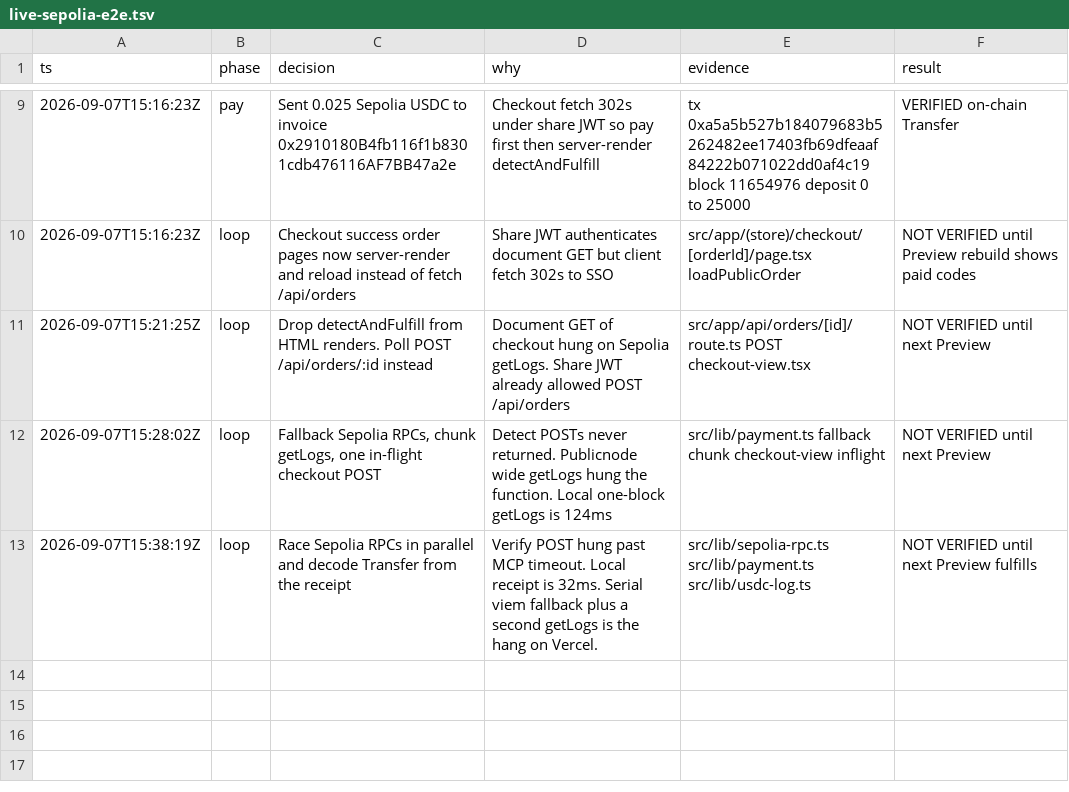
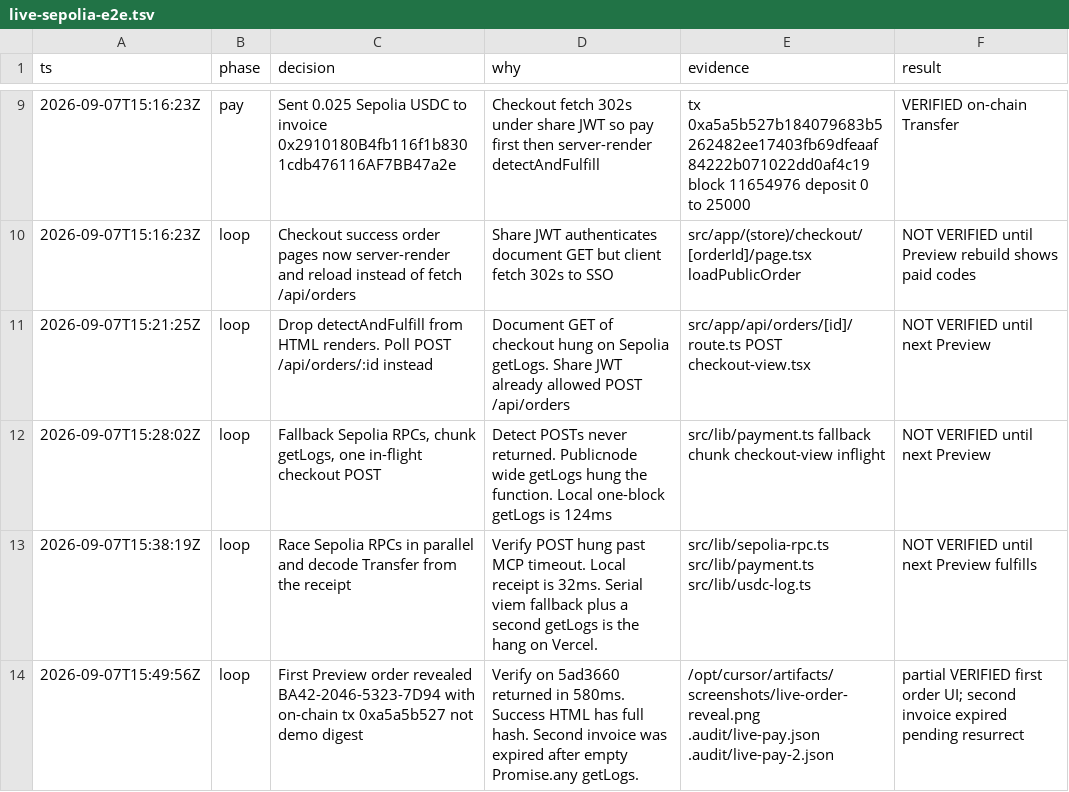
Before and after one commit to alcedo/SFF2026-demo-commerce, a TSV file: .audit/live-sepolia-e2e.tsv, drawn as a sheet; only a part is shown, gaps mark what is left out.

```diff
--- a/.audit/live-sepolia-e2e.tsv
+++ b/.audit/live-sepolia-e2e.tsv
@@ -13 +13,2 @@ ts	phase	decision	why	evidence	result
 2026-09-07T15:38:19Z	loop	Race Sepolia RPCs in parallel and decode Transfer from the receipt	Verify POST hung past MCP timeout. Local receipt is 32ms. Serial viem fallback plus a second getLogs is the hang on Vercel.	src/lib/sepolia-rpc.ts src/lib/payment.ts src/lib/usdc-log.ts	NOT VERIFIED until next Preview fulfills
+2026-09-07T15:49:56Z	loop	First Preview order revealed BA42-2046-5323-7D94 with on-chain tx 0xa5a5b527 not demo digest	Verify on 5ad3660 returned in 580ms. Success HTML has full hash. Second invoice was expired after empty Promise.any getLogs.	/opt/cursor/artifacts/screenshots/live-order-reveal.png .audit/live-pay.json .audit/live-pay-2.json	partial VERIFIED first order UI; second invoice expired pending resurrect
```
Also changed, not shown: 10 other files.
